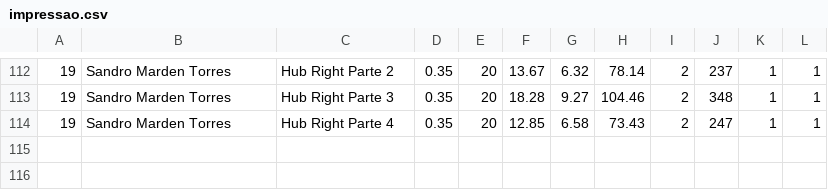
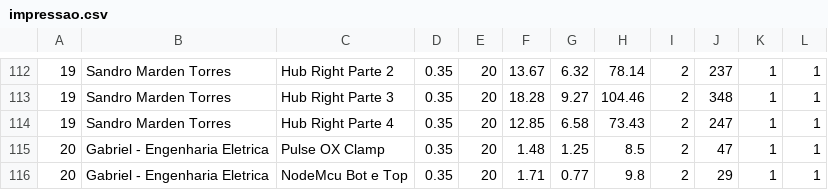
Before and after one commit to paahdiego/FablabCode, a CSV file: impressao.csv, drawn as a sheet; only a part is shown, gaps mark what is left out; the diff names each change by its address in the sheet, - before the commit and + after, or states it on an @@ line.

Commit message:
print

```diff
--- a/impressao.csv
+++ b/impressao.csv
+row 115: 20 | Gabriel - Engenharia Eletrica | Pulse OX Clamp | 0.35 | 20 | 1.48 | 1.25 | 8.5 | 2 | 47 | 1 | 1
+row 116: 20 | Gabriel - Engenharia Eletrica | NodeMcu Bot e Top | 0.35 | 20 | 1.71 | 0.77 | 9.8 | 2 | 29 | 1 | 1
```
